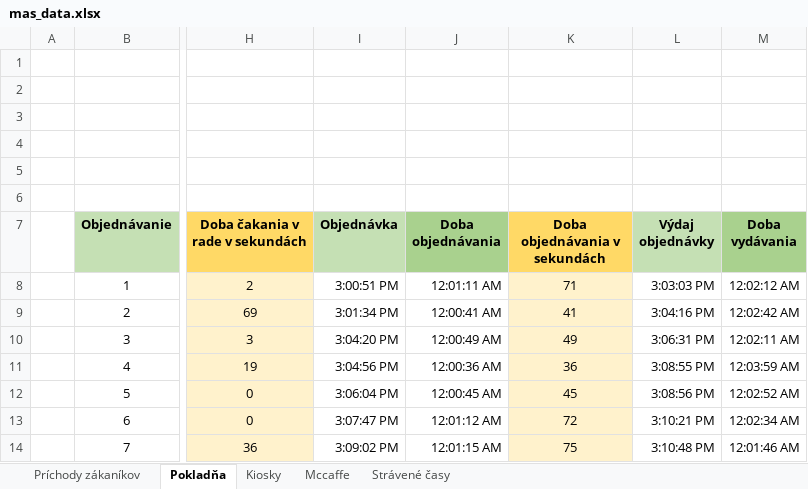
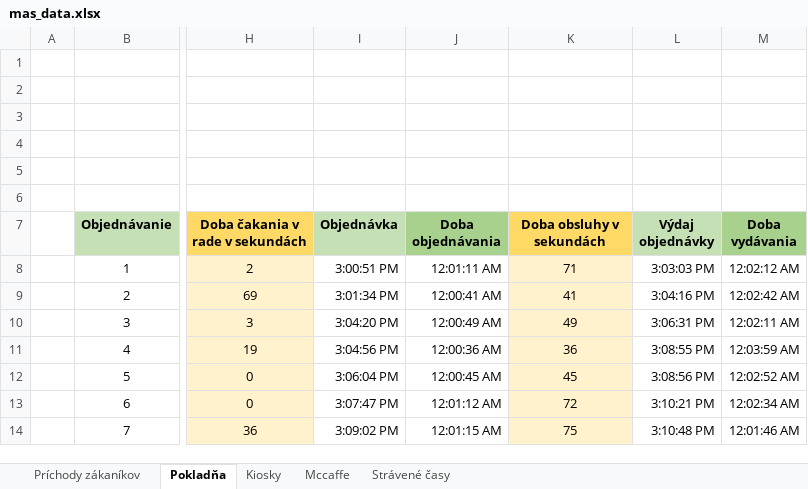
Before and after one commit to maria710/mcdonald_mas, an Excel workbook: mas_data.xlsx, sheet Pokladňa, drawn as a sheet; only a part is shown, gaps mark what is left out; values as stored, in another font and other column widths than the file's, no borders; the diff names each change by its address in the sheet, - before the commit and + after, or states it on an @@ line.

```diff
--- a/mas_data.xlsx (sheet Pokladňa)
+++ b/mas_data.xlsx (sheet Pokladňa)
-K7: Doba objednávania v sekundách
+K7: Doba obsluhy v sekundách
```
Also changed, not shown: sheet Strávené časy, sheet Príchody zákaníkov, sheet Kiosky, formulas that keep their value.
